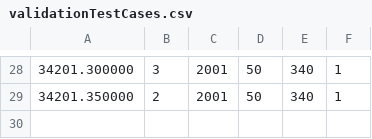
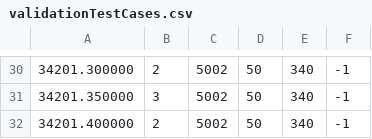
Before and after one commit to UIghodaro/LimitOrderBook-Naive-To-Guided, a CSV file: utils/validationTestCases.csv, drawn as a sheet; only a part is shown, gaps mark what is left out; the diff covers the shown part only.

```diff
--- a/utils/validationTestCases.csv
+++ b/utils/validationTestCases.csv
@@ -28,2 +30,3 @@
-34201.300000,3,2001,50,340,1
-34201.350000,2,2001,50,340,1
+34201.300000,2,5002,50,340,-1
+34201.350000,3,5002,50,340,-1
+34201.400000,2,5002,50,340,-1
```
Also changed, not shown: 6 added rows, 4 removed rows and 22 edited cells elsewhere in this file, 8 other files.
